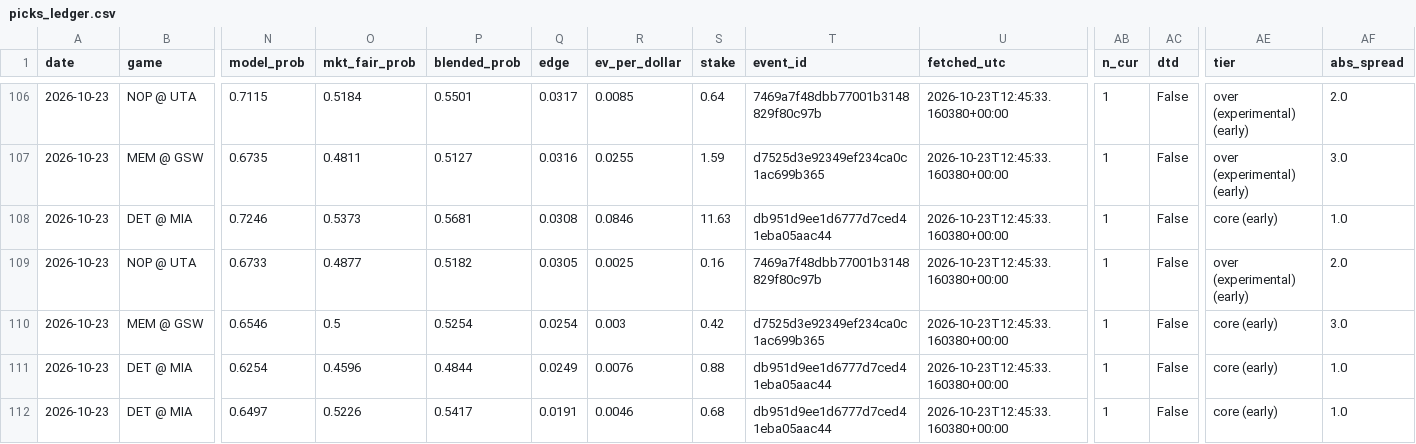
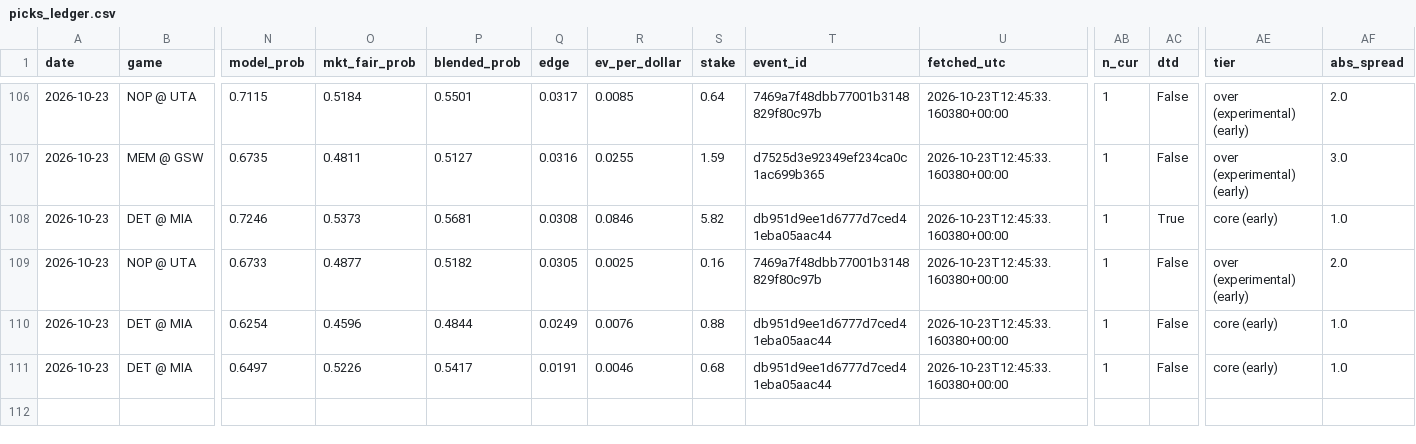
Before and after one commit to KyShiesty919/NBA-Props, a CSV file: data/picks_ledger.csv, drawn as a sheet; only a part is shown, gaps mark what is left out; rows hold the shown columns only; the diff names each change by its address in the sheet, - before the commit and + after, or states it on an @@ line.

```diff
--- a/data/picks_ledger.csv
+++ b/data/picks_ledger.csv
-S108 (stake): 11.63
+S108 (stake): 5.82
-AC108 (dtd): False
+AC108 (dtd): True
-row 110: 2026-10-23 | MEM @ GSW | 0.6546 | 0.5 | 0.5254 | 0.0254 | 0.003 | 0.42 | d7525d3e92349ef234ca0c1ac699b365 | 2026-10-23T12:45:33.160380+00:00 | 1 | False | core (early) | 3.0
```
Also changed, not shown: data/injuries_latest.csv, 1 other file.
